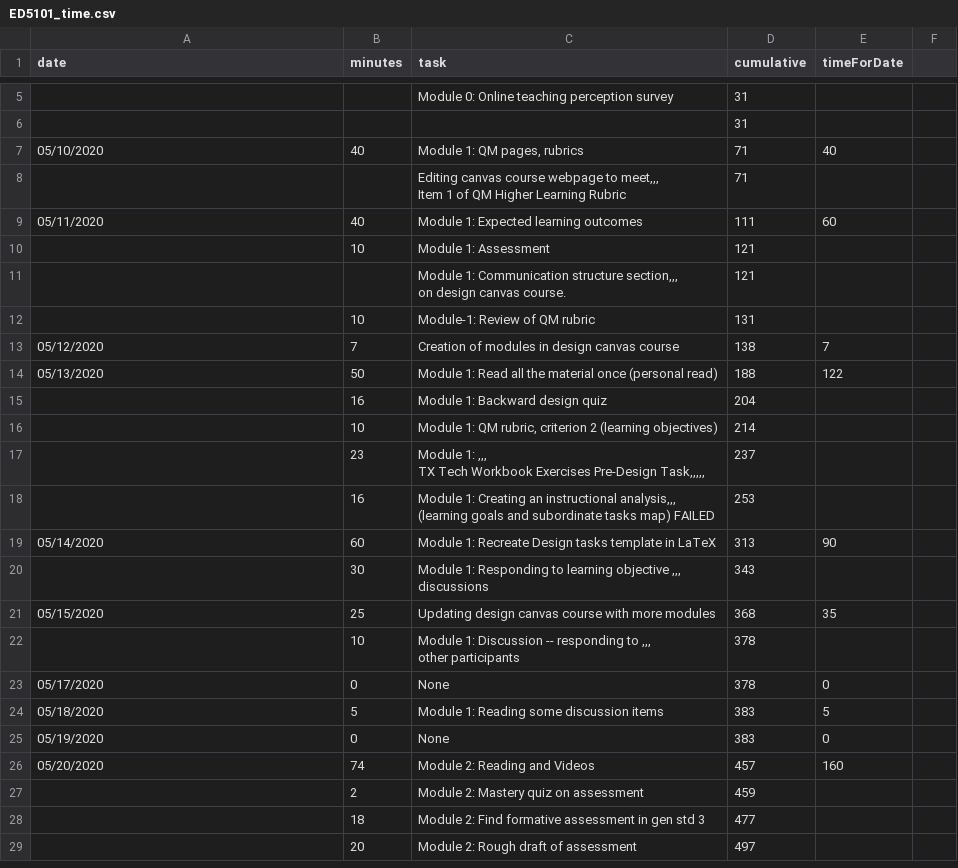
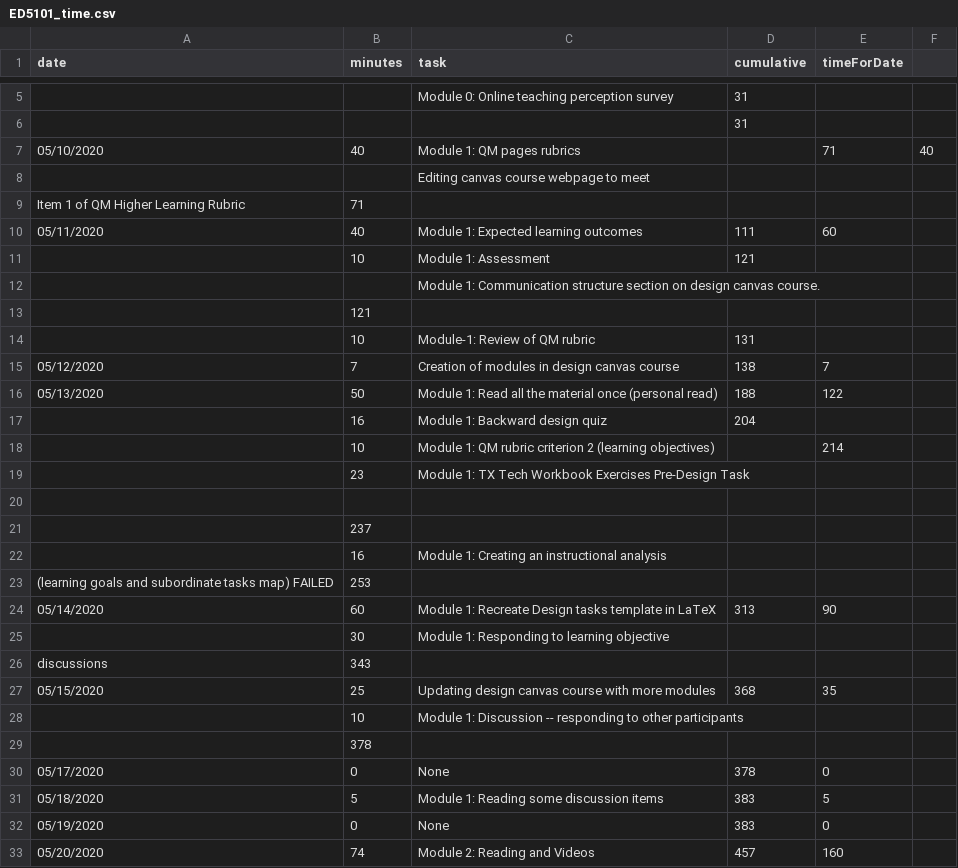
Before and after one commit to dnaneet/ED5101, a CSV file: ProvingGrounds/ED5101_time.csv, drawn as a sheet; only a part is shown, gaps mark what is left out; the shorter side is filled out with more unchanged rows; the diff covers the shown part only.

Commit message:
Add files via upload

```diff
--- a/ProvingGrounds/ED5101_time.csv
+++ b/ProvingGrounds/ED5101_time.csv
@@ -6,9 +6,9 @@ date,minutes,task,cumulative,timeForDate,
 ,,,31,,
-05/10/2020,40,"Module 1: QM pages, rubrics",71,40
-,,"Editing canvas course webpage to meet,,,
-Item 1 of QM Higher Learning Rubric",71,,,,
+05/10/2020,40,Module 1: QM pages  rubrics,,71,40
+,,Editing canvas course webpage to meet,,,
+Item 1 of QM Higher Learning Rubric,71,,,,
 05/11/2020,40,Module 1: Expected learning outcomes,111,60,
 ,10,Module 1: Assessment ,121,,
-,,"Module 1: Communication structure section,,,
-on design canvas course.",121,,,,
+,,Module 1: Communication structure section on design canvas course.,,,
+,121,,,,
 ,10,Module-1: Review of QM rubric,131,,
@@ -17,14 +17,14 @@ on design canvas course.",121,,,,
 ,16,Module 1: Backward design quiz,204,,
-,10,"Module 1: QM rubric, criterion 2 (learning objectives)",214,
-,23,"Module 1: ,,,
-TX Tech Workbook Exercises Pre-Design Task,,,,,
-",237,,,,
-,16,"Module 1: Creating an instructional analysis,,,
-(learning goals and subordinate tasks map) FAILED",253,,,,
+,10,Module 1: QM rubric  criterion 2 (learning objectives),,214,
+,23,Module 1: TX Tech Workbook Exercises Pre-Design Task,,,
+,,,,,
+,237,,,,
+,16,Module 1: Creating an instructional analysis,,,
+(learning goals and subordinate tasks map) FAILED,253,,,,
 05/14/2020,60,Module 1: Recreate Design tasks template in LaTeX,313,90,
-,30,"Module 1: Responding to learning objective ,,,
-discussions",343,,,,
+,30,Module 1: Responding to learning objective ,,,
+discussions,343,,,,
 05/15/2020,25,Updating design canvas course with more modules,368,35,
-,10,"Module 1: Discussion -- responding to ,,,
-other participants",378,,,,
+,10,Module 1: Discussion -- responding to other participants,,,
+,378,,,,
 05/17/2020,0,None,378,0,
```
Also changed, not shown: 1 added row and 2 edited cells elsewhere in this file.
